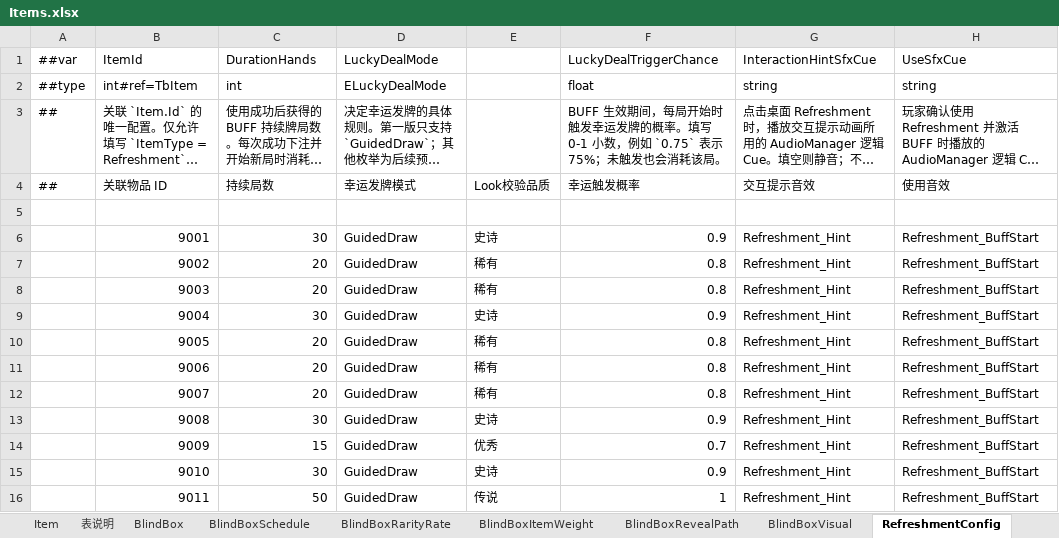
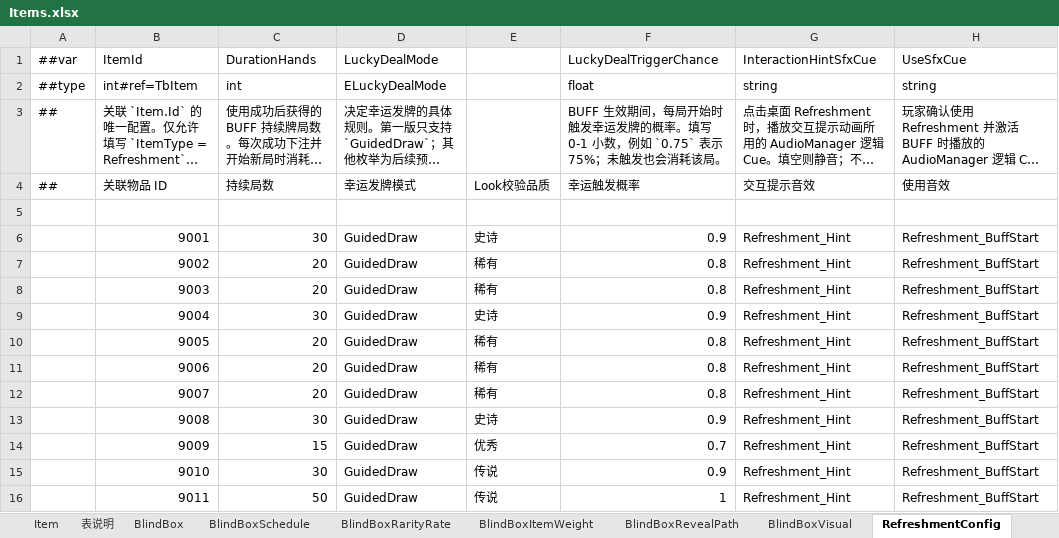
Before and after one commit to SeananTQ/lucky-dog-pub-2026, an Excel workbook: luban-excels/bak/xlsx/Items.xlsx, sheet RefreshmentConfig, drawn as a sheet; only a part is shown; long unchanged cells end in …; values as stored, in another font and other column widths than the file's, no borders; the diff names each change by its address in the sheet, - before the commit and + after, or states it on an @@ line.

```diff
--- a/luban-excels/bak/xlsx/Items.xlsx (sheet RefreshmentConfig)
+++ b/luban-excels/bak/xlsx/Items.xlsx (sheet RefreshmentConfig)
-E15 (Look校验品质): 史诗
+E15 (Look校验品质): 传说
```
Also changed, not shown: sheet BlindBoxSchedule, sheet BlindBoxItemWeight, sheet LinkTree, sheet Item, sheet BlindBoxRarityRate, formulas that keep their value, luban-excels/bak/xlsx/Main.xlsx, 2 other files.
